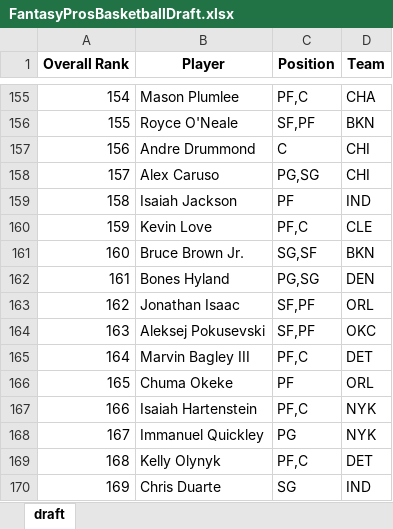
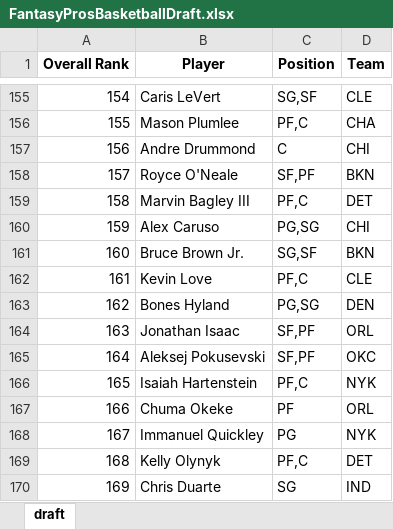
Before and after one commit to barbacbd/FantasyRankings, an Excel workbook: docs/FantasyProsBasketballDraft.xlsx, sheet draft, drawn as a sheet; only a part is shown, gaps mark what is left out; values as stored, in another font and other column widths than the file's, no borders; the diff covers the shown part only; the diff names each change by its address in the sheet, - before the commit and + after, or states it on an @@ line.

```diff
--- a/docs/FantasyProsBasketballDraft.xlsx (sheet draft)
+++ b/docs/FantasyProsBasketballDraft.xlsx (sheet draft)
-B155 (Player): Mason Plumlee
+B155 (Player): Caris LeVert
-C155 (Position): PF,C
+C155 (Position): SG,SF
-D155 (Team): CHA
+D155 (Team): CLE
-B156 (Player): Royce O'Neale
+B156 (Player): Mason Plumlee
-C156 (Position): SF,PF
+C156 (Position): PF,C
-D156 (Team): BKN
+D156 (Team): CHA
-B158 (Player): Alex Caruso
+B158 (Player): Royce O'Neale
-C158 (Position): PG,SG
+C158 (Position): SF,PF
-D158 (Team): CHI
+D158 (Team): BKN
-B159 (Player): Isaiah Jackson
+B159 (Player): Marvin Bagley III
-C159 (Position): PF
+C159 (Position): PF,C
-D159 (Team): IND
+D159 (Team): DET
-B160 (Player): Kevin Love
+B160 (Player): Alex Caruso
-C160 (Position): PF,C
+C160 (Position): PG,SG
-D160 (Team): CLE
+D160 (Team): CHI
-B162 (Player): Bones Hyland
+B162 (Player): Kevin Love
-C162 (Position): PG,SG
+C162 (Position): PF,C
-D162 (Team): DEN
+D162 (Team): CLE
-B163 (Player): Jonathan Isaac
+B163 (Player): Bones Hyland
-C163 (Position): SF,PF
+C163 (Position): PG,SG
-D163 (Team): ORL
+D163 (Team): DEN
-B164 (Player): Aleksej Pokusevski
+B164 (Player): Jonathan Isaac
-D164 (Team): OKC
+D164 (Team): ORL
-B165 (Player): Marvin Bagley III
+B165 (Player): Aleksej Pokusevski
-C165 (Position): PF,C
+C165 (Position): SF,PF
-D165 (Team): DET
+D165 (Team): OKC
-B166 (Player): Chuma Okeke
+B166 (Player): Isaiah Hartenstein
-C166 (Position): PF
+C166 (Position): PF,C
-D166 (Team): ORL
+D166 (Team): NYK
-B167 (Player): Isaiah Hartenstein
+B167 (Player): Chuma Okeke
-C167 (Position): PF,C
+C167 (Position): PF
-D167 (Team): NYK
+D167 (Team): ORL
```
Also changed, not shown: 608 edited cells elsewhere in this sheet, docs/FantasyProsBaseballDraft.xlsx, docs/FantasyProsFootballDraft.xlsx, 5 other files.
